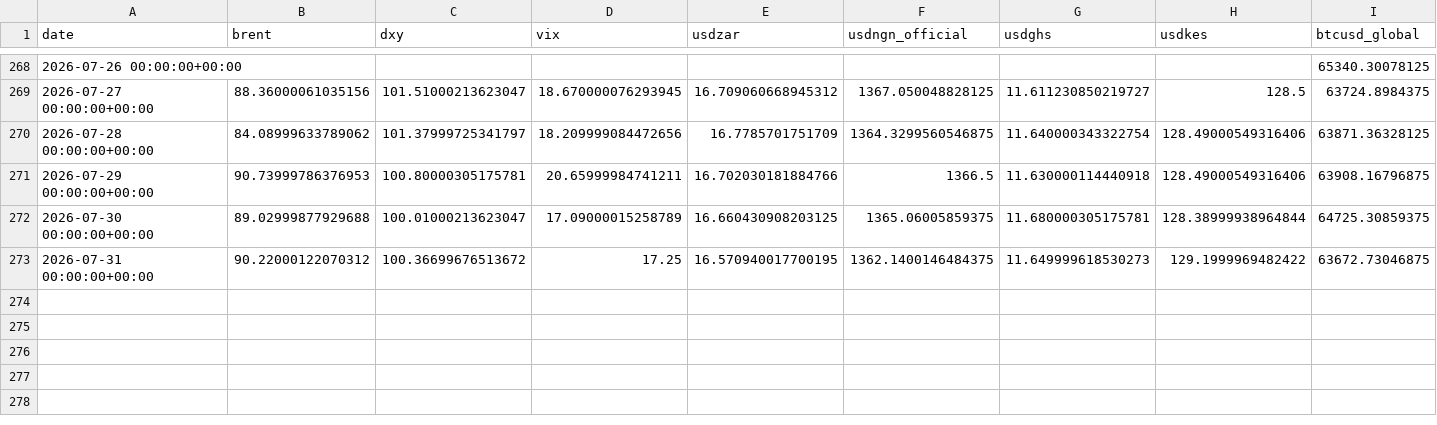
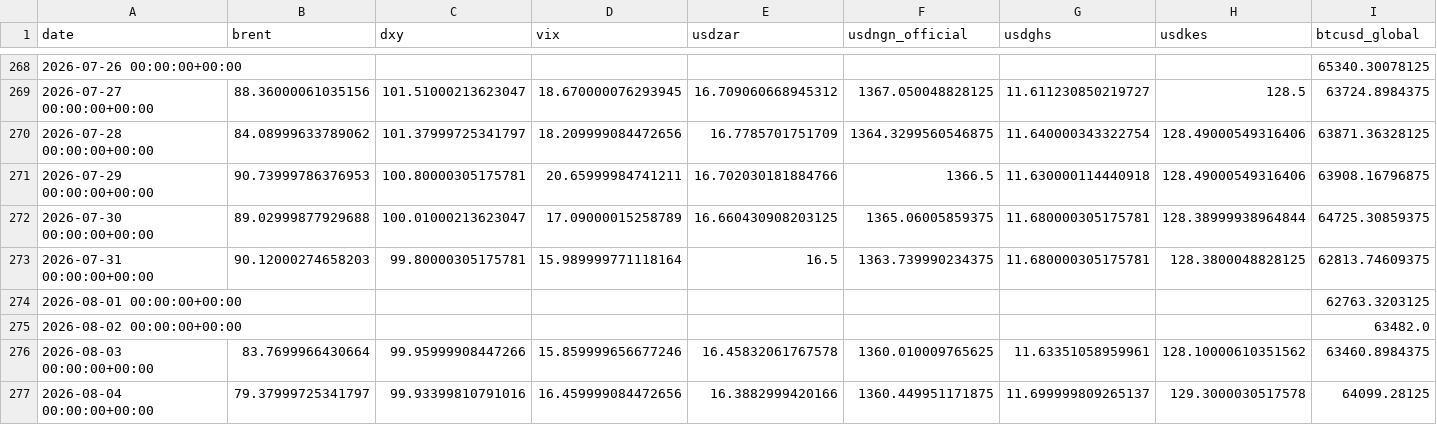
Before and after one commit to ProsperAdrian/ratepredict, a CSV file: data/latest/external_daily.csv, drawn as a sheet; only a part is shown, gaps mark what is left out.

```diff
--- a/data/latest/external_daily.csv
+++ b/data/latest/external_daily.csv
@@ -272,2 +272,6 @@ date,brent,dxy,vix,usdzar,usdngn_official,usdghs,usdkes,btcusd_global
 2026-07-30 00:00:00+00:00,89.02999877929688,100.01000213623047,17.09000015258789,16.660430908203125,1365.06005859375,11.680000305175781,128.38999938964844,64725.30859375
-2026-07-31 00:00:00+00:00,90.22000122070312,100.36699676513672,17.25,16.570940017700195,1362.1400146484375,11.649999618530273,129.1999969482422,63672.73046875
+2026-07-31 00:00:00+00:00,90.12000274658203,99.80000305175781,15.989999771118164,16.5,1363.739990234375,11.680000305175781,128.3800048828125,62813.74609375
+2026-08-01 00:00:00+00:00,,,,,,,,62763.3203125
+2026-08-02 00:00:00+00:00,,,,,,,,63482.0
+2026-08-03 00:00:00+00:00,83.7699966430664,99.95999908447266,15.859999656677246,16.45832061767578,1360.010009765625,11.63351058959961,128.10000610351562,63460.8984375
+2026-08-04 00:00:00+00:00,79.37999725341797,99.93399810791016,16.459999084472656,16.3882999420166,1360.449951171875,11.699999809265137,129.3000030517578,64099.28125
```
Also changed, not shown: app/signal_log.csv.
